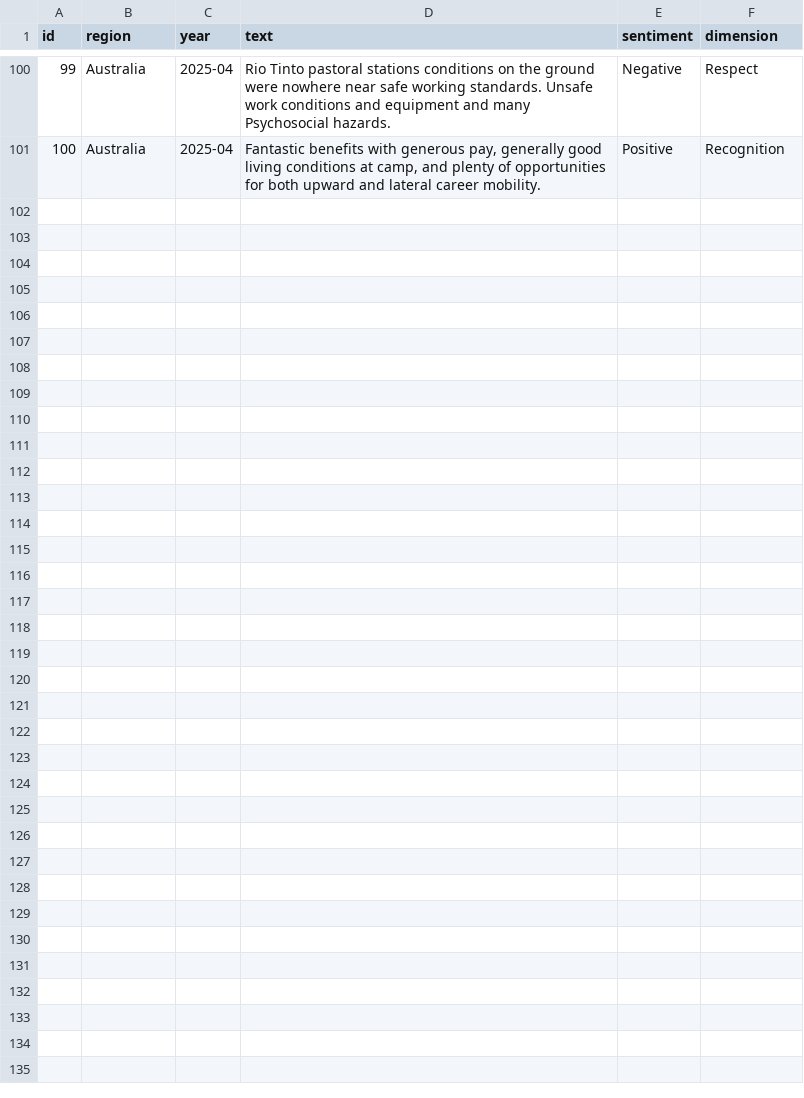
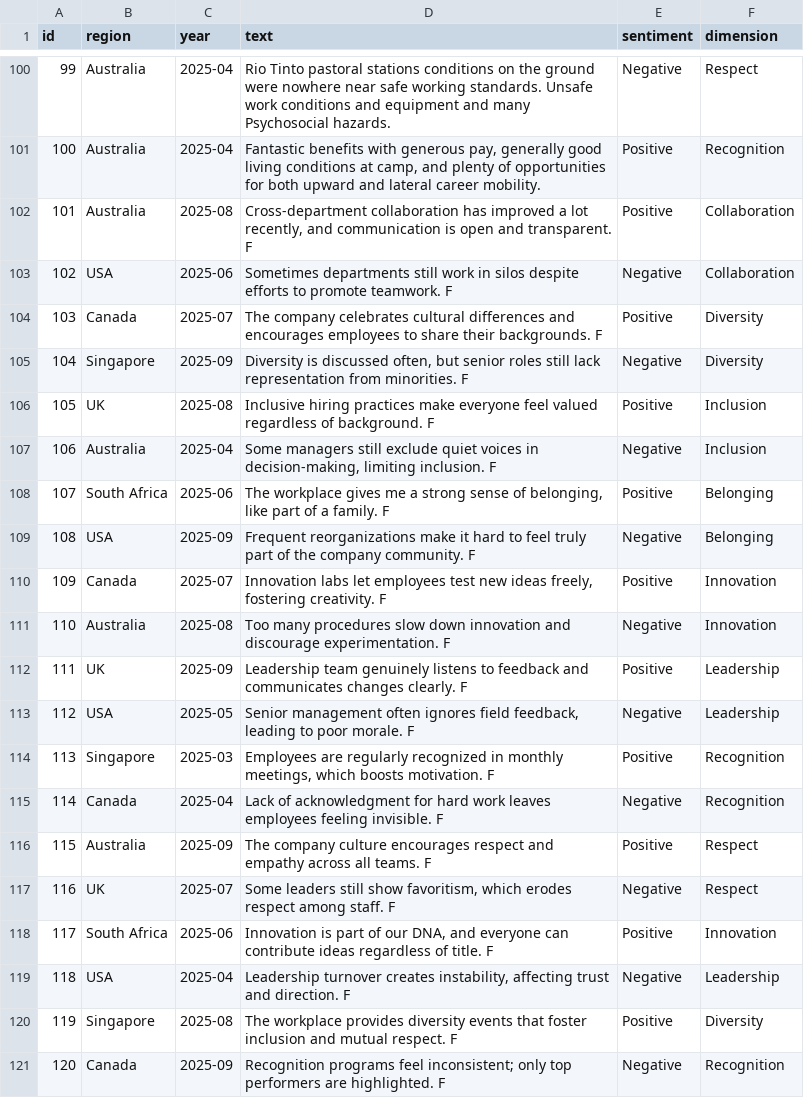
Before and after one commit to Infoppty/9900-project-test, a CSV file: data/processed/annotated.csv, drawn as a sheet; only a part is shown, gaps mark what is left out; the diff names each change by its address in the sheet, - before the commit and + after, or states it on an @@ line.

Commit message:
DOUNT 2.5.1

```diff
--- a/data/processed/annotated.csv
+++ b/data/processed/annotated.csv
+row 102: 101 | Australia | 2025-08 | Cross-department collaboration has improved a lot recently, and communication is open and transparent. F | Positive | Collaboration
+row 103: 102 | USA | 2025-06 | Sometimes departments still work in silos despite efforts to promote teamwork. F | Negative | Collaboration
+row 104: 103 | Canada | 2025-07 | The company celebrates cultural differences and encourages employees to share their backgrounds. F | Positive | Diversity
+row 105: 104 | Singapore | 2025-09 | Diversity is discussed often, but senior roles still lack representation from minorities. F | Negative | Diversity
+row 106: 105 | UK | 2025-08 | Inclusive hiring practices make everyone feel valued regardless of background. F | Positive | Inclusion
+row 107: 106 | Australia | 2025-04 | Some managers still exclude quiet voices in decision-making, limiting inclusion. F | Negative | Inclusion
+row 108: 107 | South Africa | 2025-06 | The workplace gives me a strong sense of belonging, like part of a family. F | Positive | Belonging
+row 109: 108 | USA | 2025-09 | Frequent reorganizations make it hard to feel truly part of the company community. F | Negative | Belonging
+row 110: 109 | Canada | 2025-07 | Innovation labs let employees test new ideas freely, fostering creativity. F | Positive | Innovation
+row 111: 110 | Australia | 2025-08 | Too many procedures slow down innovation and discourage experimentation. F | Negative | Innovation
+row 112: 111 | UK | 2025-09 | Leadership team genuinely listens to feedback and communicates changes clearly. F | Positive | Leadership
+row 113: 112 | USA | 2025-05 | Senior management often ignores field feedback, leading to poor morale. F | Negative | Leadership
+row 114: 113 | Singapore | 2025-03 | Employees are regularly recognized in monthly meetings, which boosts motivation. F | Positive | Recognition
+row 115: 114 | Canada | 2025-04 | Lack of acknowledgment for hard work leaves employees feeling invisible. F | Negative | Recognition
+row 116: 115 | Australia | 2025-09 | The company culture encourages respect and empathy across all teams. F | Positive | Respect
+row 117: 116 | UK | 2025-07 | Some leaders still show favoritism, which erodes respect among staff. F | Negative | Respect
+row 118: 117 | South Africa | 2025-06 | Innovation is part of our DNA, and everyone can contribute ideas regardless of title. F | Positive | Innovation
+row 119: 118 | USA | 2025-04 | Leadership turnover creates instability, affecting trust and direction. F | Negative | Leadership
+row 120: 119 | Singapore | 2025-08 | The workplace provides diversity events that foster inclusion and mutual respect. F | Positive | Diversity
+row 121: 120 | Canada | 2025-09 | Recognition programs feel inconsistent; only top performers are highlighted. F | Negative | Recognition
```
